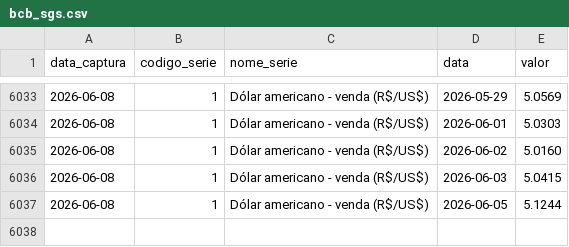
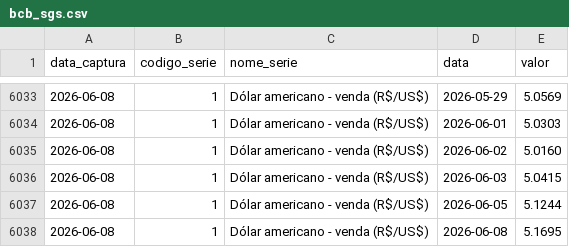
Before and after one commit to PulseDataLabs/PulseFlat, a CSV file: data/bcb_sgs.csv, drawn as a sheet; only a part is shown, gaps mark what is left out.

```diff
--- a/data/bcb_sgs.csv
+++ b/data/bcb_sgs.csv
@@ -6037 +6037,2 @@ data_captura,codigo_serie,nome_serie,data,valor
 2026-06-08,1,Dólar americano - venda (R$/US$),2026-06-05,5.1244
+2026-06-08,1,Dólar americano - venda (R$/US$),2026-06-08,5.1695
```
Also changed, not shown: data/b3_indicadores_financeiros.csv, data/bcb_ptax.csv, 8 other files.
